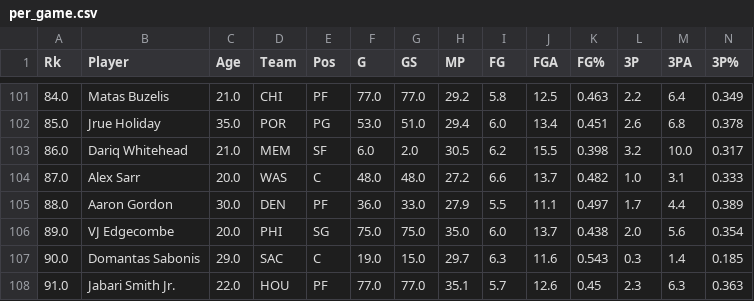
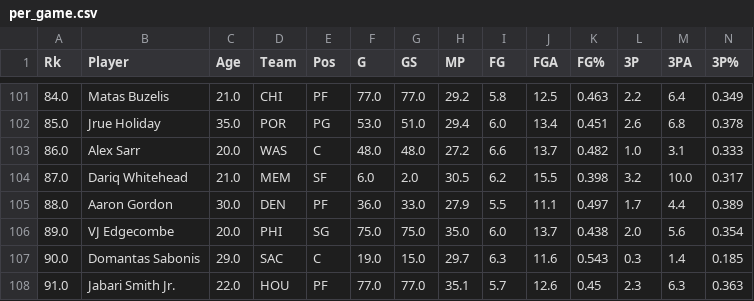
Before and after one commit to gbbpro/bballApp, a CSV file: data/per_game.csv, drawn as a sheet; only a part is shown, gaps mark what is left out; removed rows and columns are numbered as before the commit, all else as after; rows hold the shown columns only; the diff names each change by its address in the sheet, - before the commit and + after, or states it on an @@ line.

```diff
--- a/data/per_game.csv
+++ b/data/per_game.csv
-row 103: 86.0 | Dariq Whitehead | 21.0 | MEM | SF | 6.0 | 2.0 | 30.5 | 6.2 | 15.5 | 0.398 | 3.2 | 10.0 | 0.317
-A103 (Rk): 87.0
+A103 (Rk): 86.0
+row 104: 87.0 | Dariq Whitehead | 21.0 | MEM | SF | 6.0 | 2.0 | 30.5 | 6.2 | 15.5 | 0.398 | 3.2 | 10.0 | 0.317
```
Also changed, not shown: data/assists.csv, data/defense_14d.csv, 1 other file.
